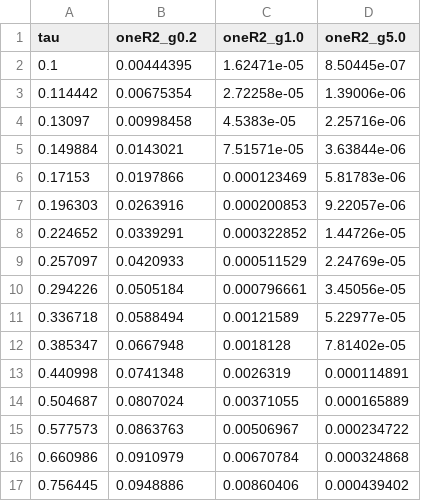
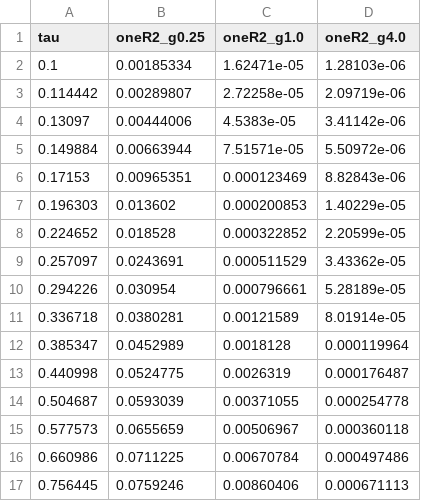
Before and after one commit to mhpbreugem/REZN, a CSV file: figures/fig2_knife_edge_data.csv, drawn as a sheet; only a part is shown; the diff covers the shown part only.

```diff
--- a/figures/fig2_knife_edge_data.csv
+++ b/figures/fig2_knife_edge_data.csv
@@ -1,17 +1,17 @@
-tau,oneR2_g0.2,oneR2_g1.0,oneR2_g5.0
-0.1,0.00444395,1.62471e-05,8.50445e-07
-0.114442,0.00675354,2.72258e-05,1.39006e-06
-0.13097,0.00998458,4.5383e-05,2.25716e-06
-0.149884,0.0143021,7.51571e-05,3.63844e-06
-0.17153,0.0197866,0.000123469,5.81783e-06
-0.196303,0.0263916,0.000200853,9.22057e-06
-0.224652,0.0339291,0.000322852,1.44726e-05
-0.257097,0.0420933,0.000511529,2.24769e-05
-0.294226,0.0505184,0.000796661,3.45056e-05
-0.336718,0.0588494,0.00121589,5.22977e-05
-0.385347,0.0667948,0.0018128,7.81402e-05
-0.440998,0.0741348,0.0026319,0.000114891
-0.504687,0.0807024,0.00371055,0.000165889
-0.577573,0.0863763,0.00506967,0.000234722
-0.660986,0.0910979,0.00670784,0.000324868
-0.756445,0.0948886,0.00860406,0.000439402
+tau,oneR2_g0.25,oneR2_g1.0,oneR2_g4.0
+0.1,0.00185334,1.62471e-05,1.28103e-06
+0.114442,0.00289807,2.72258e-05,2.09719e-06
+0.13097,0.00444006,4.5383e-05,3.41142e-06
+0.149884,0.00663944,7.51571e-05,5.50972e-06
+0.17153,0.00965351,0.000123469,8.82843e-06
+0.196303,0.013602,0.000200853,1.40229e-05
+0.224652,0.018528,0.000322852,2.20599e-05
+0.257097,0.0243691,0.000511529,3.43362e-05
+0.294226,0.030954,0.000796661,5.28189e-05
+0.336718,0.0380281,0.00121589,8.01914e-05
+0.385347,0.0452989,0.0018128,0.000119964
+0.440998,0.0524775,0.0026319,0.000176487
+0.504687,0.0593039,0.00371055,0.000254778
+0.577573,0.0655659,0.00506967,0.000360118
+0.660986,0.0711225,0.00670784,0.000497486
+0.756445,0.0759246,0.00860406,0.000671113
```
Also changed, not shown: 28 edited cells elsewhere in this file, figures/fig10_K_agents_data.csv, figures/fig8_value_info_data.csv, 16 other files.
